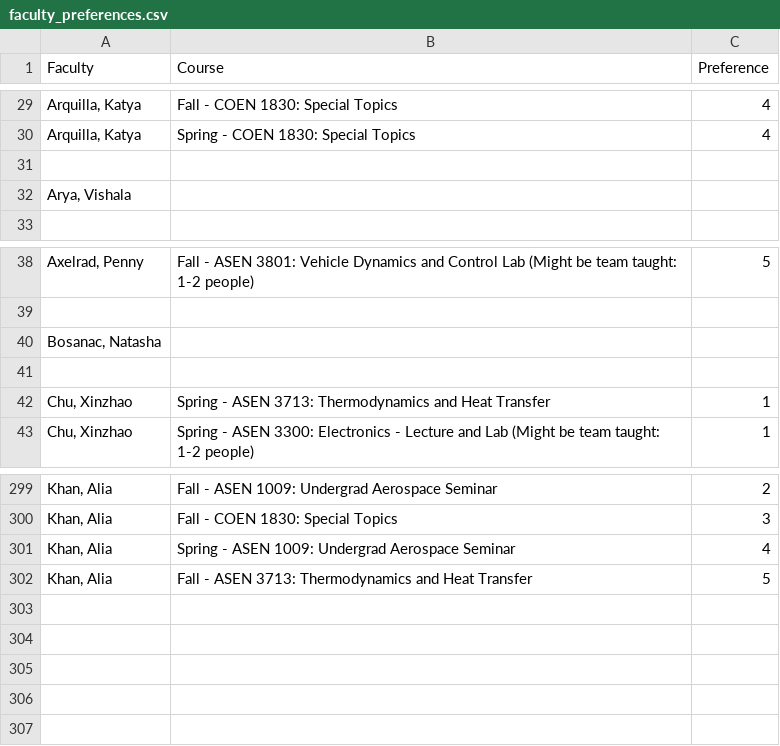
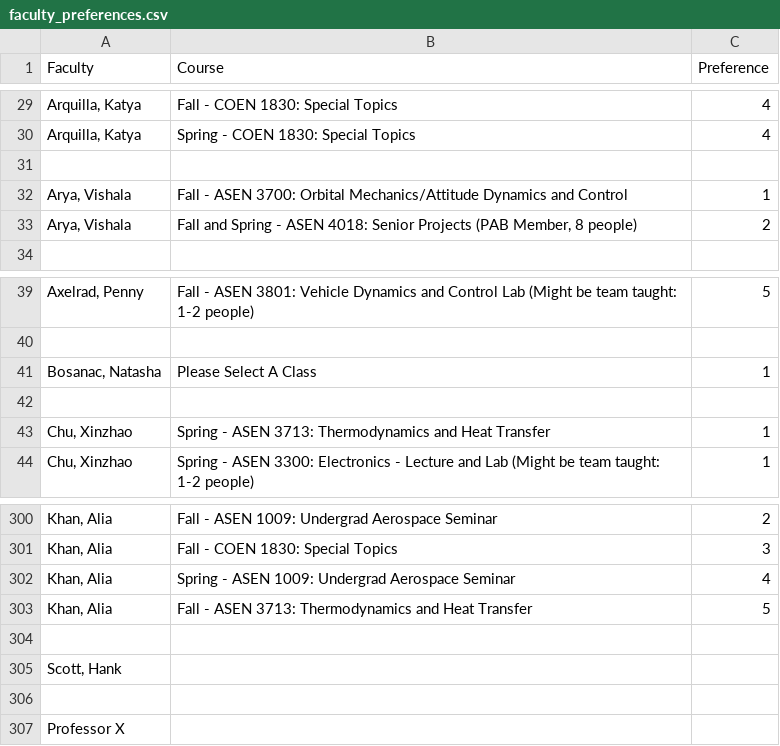
Before and after one commit to nolans12/Faculty-Course-Optimization, a CSV file: outputs/faculty_preferences.csv, drawn as a sheet; only a part is shown, gaps mark what is left out.

```diff
--- a/outputs/faculty_preferences.csv
+++ b/outputs/faculty_preferences.csv
@@ -31,3 +31,4 @@ Faculty,Course,Preference
 ,,
-"Arya, Vishala",,
+"Arya, Vishala",Fall - ASEN 3700: Orbital Mechanics/Attitude Dynamics and Control,1
+"Arya, Vishala","Fall and Spring - ASEN 4018: Senior Projects (PAB Member, 8 people)",2
 ,,
@@ -39,3 +40,3 @@ Faculty,Course,Preference
 ,,
-"Bosanac, Natasha",,
+"Bosanac, Natasha",Please Select A Class,1
 ,,
@@ -302 +303,5 @@ Faculty,Course,Preference
 "Khan, Alia",Fall - ASEN 3713: Thermodynamics and Heat Transfer,5
+,,
+"Scott, Hank",,
+,,
+Professor X,,
```
Also changed, not shown: inputs/bannings.csv, inputs/final_courses_w_TC.csv, 11 other files.
